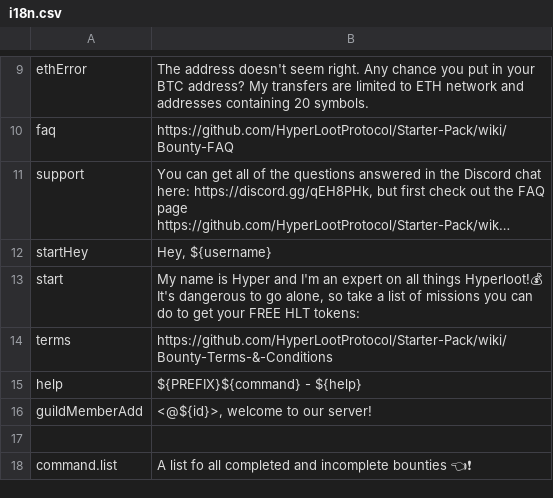
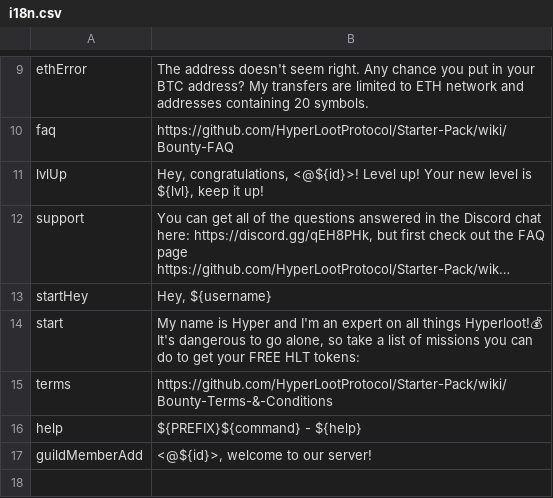
Before and after one commit to uz0/u.dcvs.ru, a CSV file: i18n.csv, drawn as a sheet; only a part is shown, gaps mark what is left out; the shorter side is filled out with more unchanged rows; long unchanged cells end in …; the diff names each change by its address in the sheet, - before the commit and + after, or states it on an @@ line.

```diff
--- a/i18n.csv
+++ b/i18n.csv
+row 11: lvlUp | Hey, congratulations, <@${id}>! Level up! Your new level is ${lvl}, keep it up!
```
Also changed, not shown: 5 other files.
